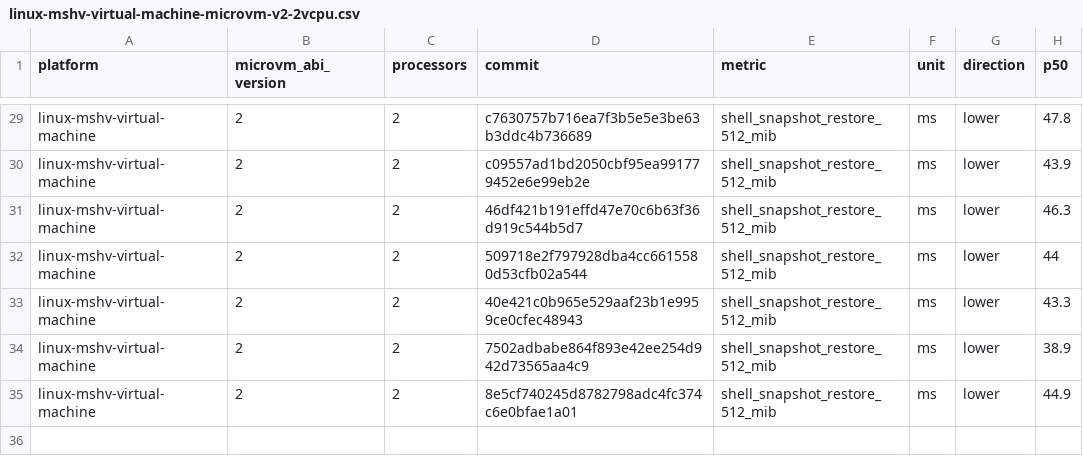
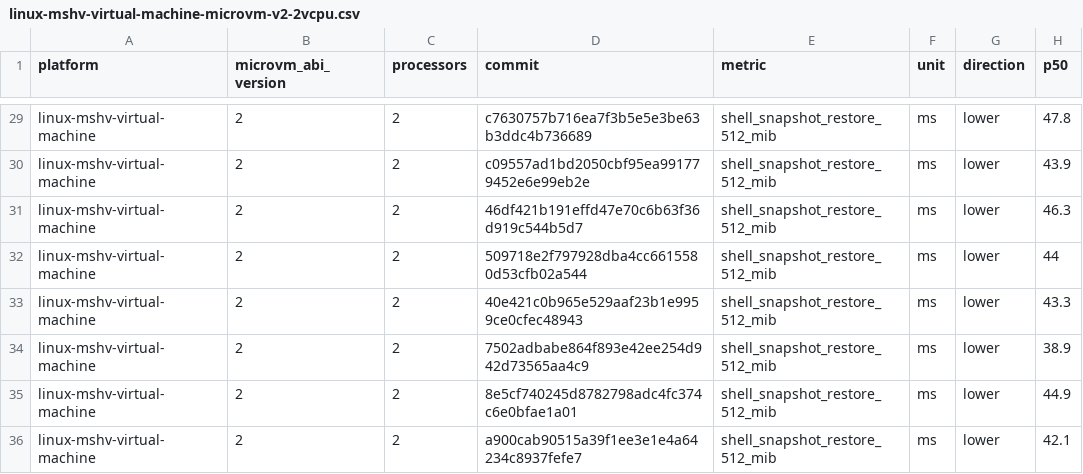
Before and after one commit to microsoft/nvx, a CSV file: data/linux-mshv-virtual-machine-microvm-v2-2vcpu.csv, drawn as a sheet; only a part is shown, gaps mark what is left out.

```diff
--- a/data/linux-mshv-virtual-machine-microvm-v2-2vcpu.csv
+++ b/data/linux-mshv-virtual-machine-microvm-v2-2vcpu.csv
@@ -35 +35,2 @@ linux-mshv-virtual-machine,2,2,7502adbabe864f893e42ee254d942d73565aa4c9,shell_sn
 linux-mshv-virtual-machine,2,2,8e5cf740245d8782798adc4fc374c6e0bfae1a01,shell_snapshot_restore_512_mib,ms,lower,44.9
+linux-mshv-virtual-machine,2,2,a900cab90515a39f1ee3e1e4a64234c8937fefe7,shell_snapshot_restore_512_mib,ms,lower,42.1
```
Also changed, not shown: data/linux-kvm-virtual-machine-microvm-v2-1vcpu.csv, data/linux-mshv-virtual-machine-microvm-v2-1vcpu.csv, 9 other files.
